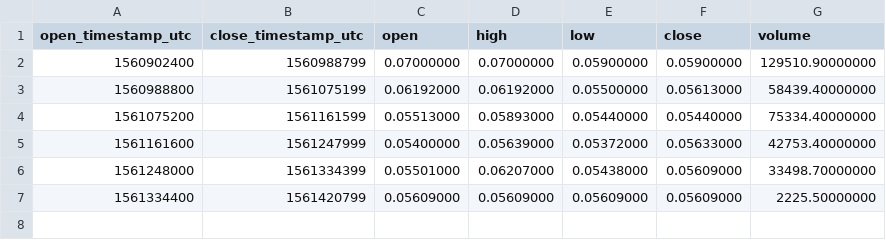
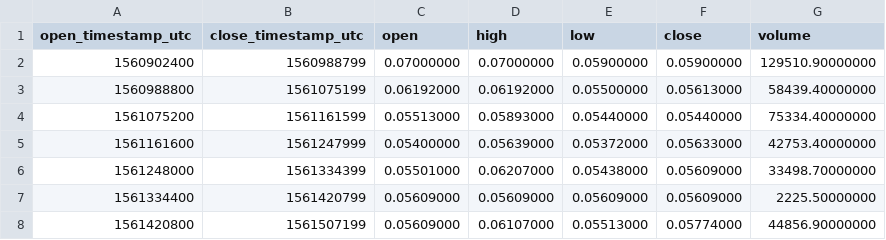
Before and after one commit to cryptobigbro/binance-BCPTPAX, a CSV file: binance-BCPTPAX-1d.csv, drawn as a sheet.

```diff
--- a/binance-BCPTPAX-1d.csv
+++ b/binance-BCPTPAX-1d.csv
@@ -7 +7,2 @@ open_timestamp_utc,close_timestamp_utc,open,high,low,close,volume
 1561334400,1561420799,0.05609000,0.05609000,0.05609000,0.05609000,2225.50000000
+1561420800,1561507199,0.05609000,0.06107000,0.05513000,0.05774000,44856.90000000
```
Also changed, not shown: binance-BCPTPAX-1h.csv, 1 other file.
